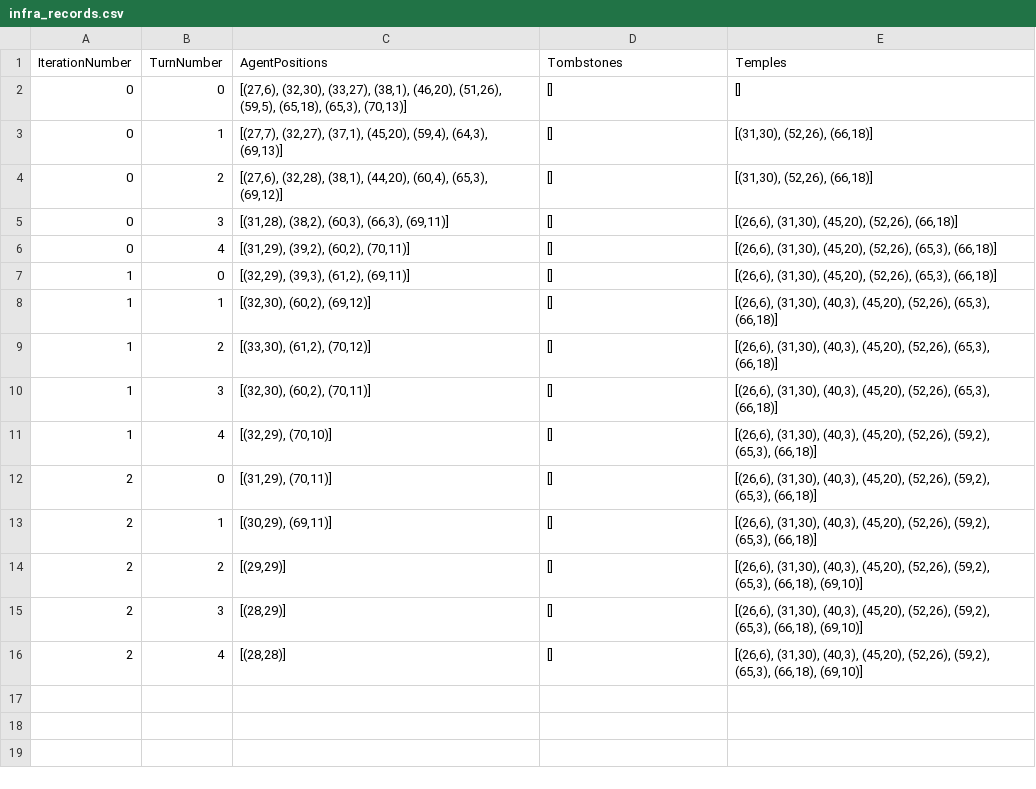
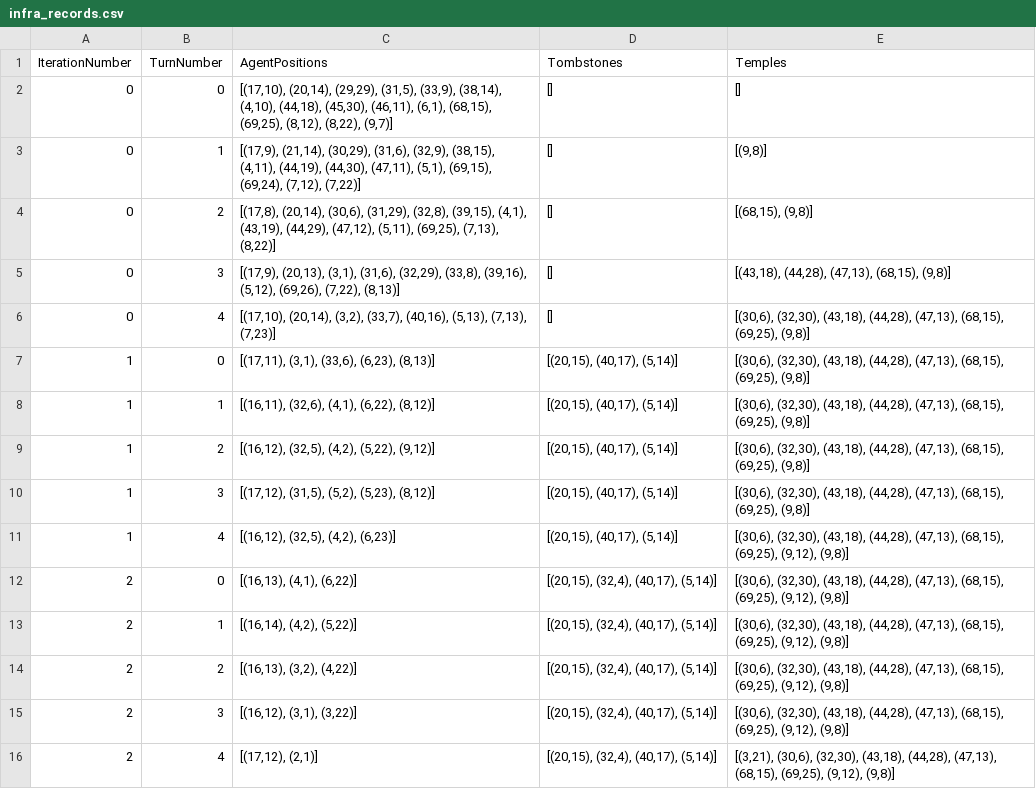
Before and after one commit to aaashah/TMT_FYP, a CSV file: visualisation_output/csv_data/infra_records.csv, drawn as a sheet.

```diff
--- a/visualisation_output/csv_data/infra_records.csv
+++ b/visualisation_output/csv_data/infra_records.csv
@@ -1,16 +1,16 @@
 IterationNumber,TurnNumber,AgentPositions,Tombstones,Temples
-0,0,"[(27,6), (32,30), (33,27), (38,1), (46,20), (51,26), (59,5), (65,18), (65,3), (70,13)]",[],[]
-0,1,"[(27,7), (32,27), (37,1), (45,20), (59,4), (64,3), (69,13)]",[],"[(31,30), (52,26), (66,18)]"
-0,2,"[(27,6), (32,28), (38,1), (44,20), (60,4), (65,3), (69,12)]",[],"[(31,30), (52,26), (66,18)]"
-0,3,"[(31,28), (38,2), (60,3), (66,3), (69,11)]",[],"[(26,6), (31,30), (45,20), (52,26), (66,18)]"
-0,4,"[(31,29), (39,2), (60,2), (70,11)]",[],"[(26,6), (31,30), (45,20), (52,26), (65,3), (66,18)]"
-1,0,"[(32,29), (39,3), (61,2), (69,11)]",[],"[(26,6), (31,30), (45,20), (52,26), (65,3), (66,18)]"
-1,1,"[(32,30), (60,2), (69,12)]",[],"[(26,6), (31,30), (40,3), (45,20), (52,26), (65,3), (66,18)]"
-1,2,"[(33,30), (61,2), (70,12)]",[],"[(26,6), (31,30), (40,3), (45,20), (52,26), (65,3), (66,18)]"
-1,3,"[(32,30), (60,2), (70,11)]",[],"[(26,6), (31,30), (40,3), (45,20), (52,26), (65,3), (66,18)]"
-1,4,"[(32,29), (70,10)]",[],"[(26,6), (31,30), (40,3), (45,20), (52,26), (59,2), (65,3), (66,18)]"
-2,0,"[(31,29), (70,11)]",[],"[(26,6), (31,30), (40,3), (45,20), (52,26), (59,2), (65,3), (66,18)]"
-2,1,"[(30,29), (69,11)]",[],"[(26,6), (31,30), (40,3), (45,20), (52,26), (59,2), (65,3), (66,18)]"
-2,2,"[(29,29)]",[],"[(26,6), (31,30), (40,3), (45,20), (52,26), (59,2), (65,3), (66,18), (69,10)]"
-2,3,"[(28,29)]",[],"[(26,6), (31,30), (40,3), (45,20), (52,26), (59,2), (65,3), (66,18), (69,10)]"
-2,4,"[(28,28)]",[],"[(26,6), (31,30), (40,3), (45,20), (52,26), (59,2), (65,3), (66,18), (69,10)]"
+0,0,"[(17,10), (20,14), (29,29), (31,5), (33,9), (38,14), (4,10), (44,18), (45,30), (46,11), (6,1), (68,15), (69,25), (8,12), (8,22), (9,7)]",[],[]
+0,1,"[(17,9), (21,14), (30,29), (31,6), (32,9), (38,15), (4,11), (44,19), (44,30), (47,11), (5,1), (69,15), (69,24), (7,12), (7,22)]",[],"[(9,8)]"
+0,2,"[(17,8), (20,14), (30,6), (31,29), (32,8), (39,15), (4,1), (43,19), (44,29), (47,12), (5,11), (69,25), (7,13), (8,22)]",[],"[(68,15), (9,8)]"
+0,3,"[(17,9), (20,13), (3,1), (31,6), (32,29), (33,8), (39,16), (5,12), (69,26), (7,22), (8,13)]",[],"[(43,18), (44,28), (47,13), (68,15), (9,8)]"
+0,4,"[(17,10), (20,14), (3,2), (33,7), (40,16), (5,13), (7,13), (7,23)]",[],"[(30,6), (32,30), (43,18), (44,28), (47,13), (68,15), (69,25), (9,8)]"
+1,0,"[(17,11), (3,1), (33,6), (6,23), (8,13)]","[(20,15), (40,17), (5,14)]","[(30,6), (32,30), (43,18), (44,28), (47,13), (68,15), (69,25), (9,8)]"
+1,1,"[(16,11), (32,6), (4,1), (6,22), (8,12)]","[(20,15), (40,17), (5,14)]","[(30,6), (32,30), (43,18), (44,28), (47,13), (68,15), (69,25), (9,8)]"
+1,2,"[(16,12), (32,5), (4,2), (5,22), (9,12)]","[(20,15), (40,17), (5,14)]","[(30,6), (32,30), (43,18), (44,28), (47,13), (68,15), (69,25), (9,8)]"
+1,3,"[(17,12), (31,5), (5,2), (5,23), (8,12)]","[(20,15), (40,17), (5,14)]","[(30,6), (32,30), (43,18), (44,28), (47,13), (68,15), (69,25), (9,8)]"
+1,4,"[(16,12), (32,5), (4,2), (6,23)]","[(20,15), (40,17), (5,14)]","[(30,6), (32,30), (43,18), (44,28), (47,13), (68,15), (69,25), (9,12), (9,8)]"
+2,0,"[(16,13), (4,1), (6,22)]","[(20,15), (32,4), (40,17), (5,14)]","[(30,6), (32,30), (43,18), (44,28), (47,13), (68,15), (69,25), (9,12), (9,8)]"
+2,1,"[(16,14), (4,2), (5,22)]","[(20,15), (32,4), (40,17), (5,14)]","[(30,6), (32,30), (43,18), (44,28), (47,13), (68,15), (69,25), (9,12), (9,8)]"
+2,2,"[(16,13), (3,2), (4,22)]","[(20,15), (32,4), (40,17), (5,14)]","[(30,6), (32,30), (43,18), (44,28), (47,13), (68,15), (69,25), (9,12), (9,8)]"
+2,3,"[(16,12), (3,1), (3,22)]","[(20,15), (32,4), (40,17), (5,14)]","[(30,6), (32,30), (43,18), (44,28), (47,13), (68,15), (69,25), (9,12), (9,8)]"
+2,4,"[(17,12), (2,1)]","[(20,15), (32,4), (40,17), (5,14)]","[(3,21), (30,6), (32,30), (43,18), (44,28), (47,13), (68,15), (69,25), (9,12), (9,8)]"
```
Also changed, not shown: visualisation_output/csv_data/agent_records.csv, 14 other files.
